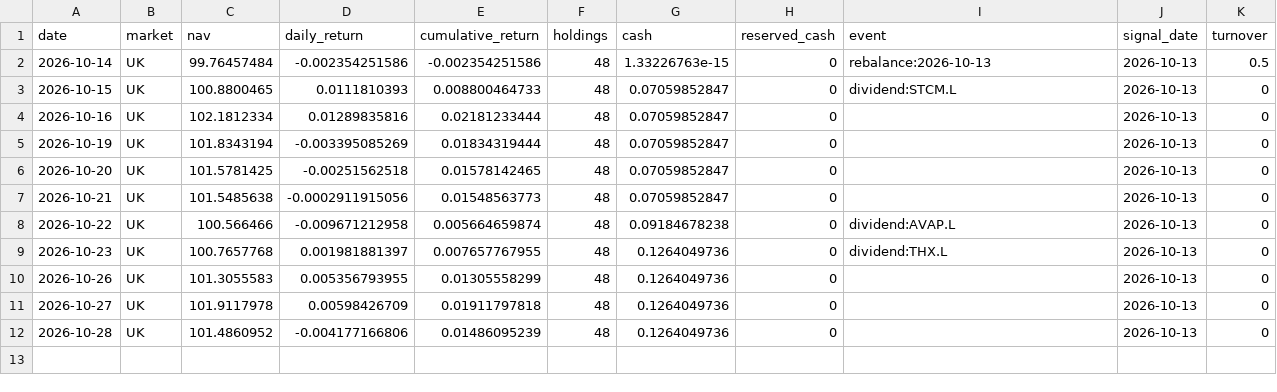
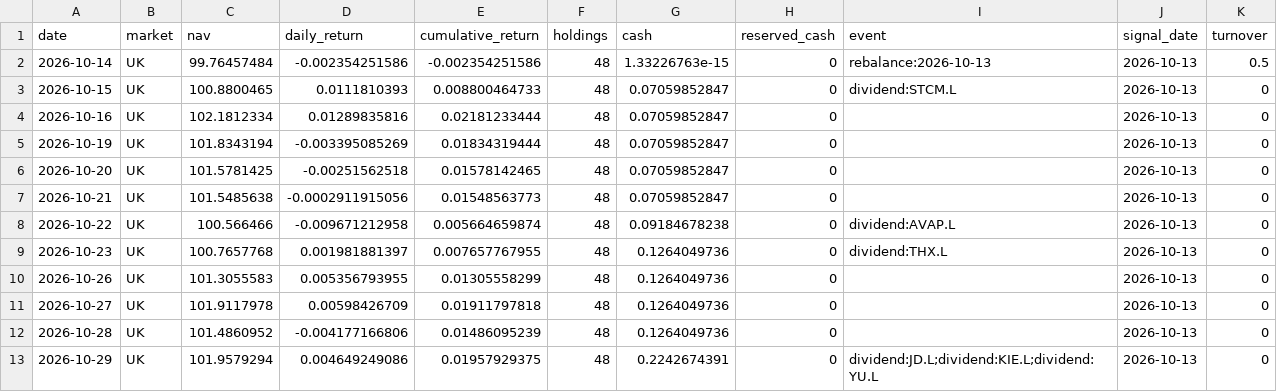
Before and after one commit to hdcapital/fcf-factor, a CSV file: data/performance/UK.csv, drawn as a sheet.

```diff
--- a/data/performance/UK.csv
+++ b/data/performance/UK.csv
@@ -12 +12,2 @@ date,market,nav,daily_return,cumulative_return,holdings,cash,reserved_cash,event
 2026-10-28,UK,101.4860952,-0.004177166806,0.01486095239,48,0.1264049736,0,,2026-10-13,0
+2026-10-29,UK,101.9579294,0.004649249086,0.01957929375,48,0.2242674391,0,dividend:JD.L;dividend:KIE.L;dividend:YU.L,2026-10-13,0
```
Also changed, not shown: data/performance/CA.csv, data/prices/AU/2026-10.csv, 18 other files.
